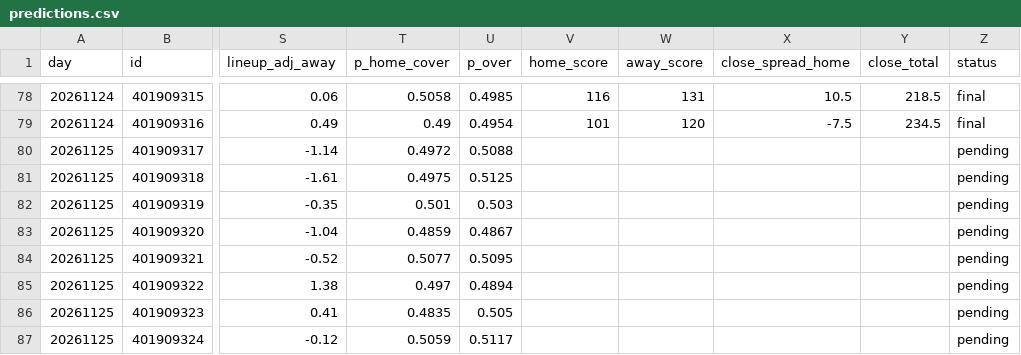
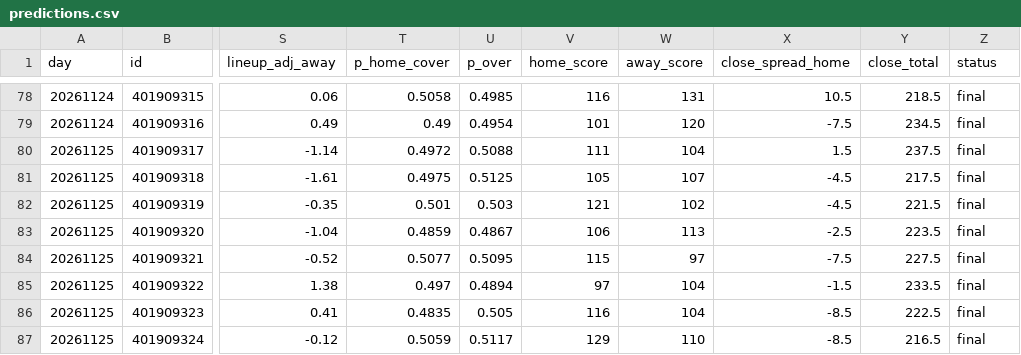
Before and after one commit to anth2622/claude, a CSV file: nba-model/data/predictions.csv, drawn as a sheet; only a part is shown, gaps mark what is left out; the diff covers the shown part only; the diff names each change by its address in the sheet, - before the commit and + after, or states it on an @@ line.

```diff
--- a/nba-model/data/predictions.csv
+++ b/nba-model/data/predictions.csv
-V80 (home_score): (empty)
+V80 (home_score): 111
-W80 (away_score): (empty)
+W80 (away_score): 104
-X80 (close_spread_home): (empty)
+X80 (close_spread_home): 1.5
-Y80 (close_total): (empty)
+Y80 (close_total): 237.5
-Z80:Z87 (status): pending
+Z80:Z87 (status): final
-V81 (home_score): (empty)
+V81 (home_score): 105
-W81 (away_score): (empty)
+W81 (away_score): 107
-X81:X82 (close_spread_home): (empty)
+X81:X82 (close_spread_home): -4.5
-Y81 (close_total): (empty)
+Y81 (close_total): 217.5
-V82 (home_score): (empty)
+V82 (home_score): 121
-W82 (away_score): (empty)
+W82 (away_score): 102
-Y82 (close_total): (empty)
+Y82 (close_total): 221.5
-V83 (home_score): (empty)
+V83 (home_score): 106
-W83 (away_score): (empty)
+W83 (away_score): 113
-X83 (close_spread_home): (empty)
+X83 (close_spread_home): -2.5
-Y83 (close_total): (empty)
+Y83 (close_total): 223.5
-V84 (home_score): (empty)
+V84 (home_score): 115
-W84 (away_score): (empty)
+W84 (away_score): 97
-X84 (close_spread_home): (empty)
+X84 (close_spread_home): -7.5
-Y84 (close_total): (empty)
+Y84 (close_total): 227.5
-V85 (home_score): (empty)
+V85 (home_score): 97
-W85:W86 (away_score): (empty)
+W85:W86 (away_score): 104
-X85 (close_spread_home): (empty)
+X85 (close_spread_home): -1.5
-Y85 (close_total): (empty)
+Y85 (close_total): 233.5
-V86 (home_score): (empty)
+V86 (home_score): 116
-X86:X87 (close_spread_home): (empty)
+X86:X87 (close_spread_home): -8.5
-Y86 (close_total): (empty)
+Y86 (close_total): 222.5
-V87 (home_score): (empty)
+V87 (home_score): 129
-W87 (away_score): (empty)
+W87 (away_score): 110
-Y87 (close_total): (empty)
+Y87 (close_total): 216.5
```
Also changed, not shown: 5 edited cells elsewhere in this file, nba-model/data/backtest.csv, 5 other files.
